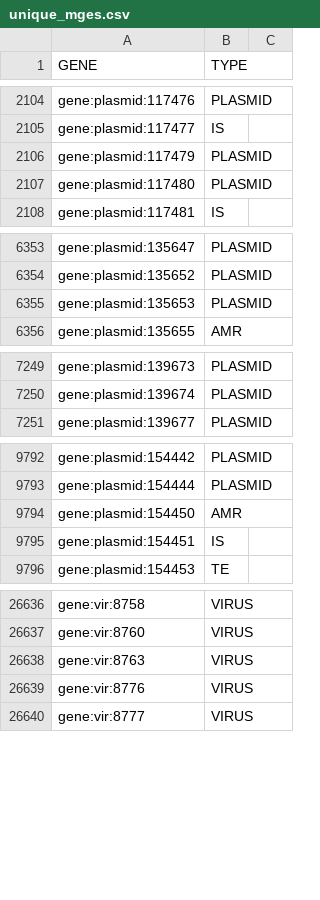
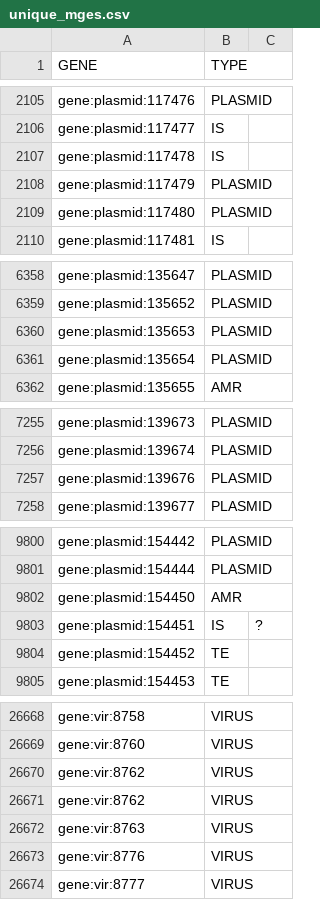
Before and after one commit to Isabella136/TELS_analysis, a CSV file: annotations/unique_mges.csv, drawn as a sheet; only a part is shown, gaps mark what is left out; the diff covers the shown part only.

Commit message:
Plasmid_finder new line update

```diff
--- a/annotations/unique_mges.csv
+++ b/annotations/unique_mges.csv
@@ -2105,2 +2106,3 @@ gene:plasmid:117476,PLASMID,
 gene:plasmid:117477,IS,
+gene:plasmid:117478,IS,
 gene:plasmid:117479,PLASMID,
@@ -6355,2 +6360,3 @@ gene:plasmid:135652,PLASMID,
 gene:plasmid:135653,PLASMID,
+gene:plasmid:135654,PLASMID,
 gene:plasmid:135655,AMR,
@@ -7250,2 +7256,3 @@ gene:plasmid:139673,PLASMID,
 gene:plasmid:139674,PLASMID,
+gene:plasmid:139676,PLASMID,
 gene:plasmid:139677,PLASMID,
@@ -9794,3 +9802,4 @@ gene:plasmid:154444,PLASMID,
 gene:plasmid:154450,AMR,
-gene:plasmid:154451,IS,
+gene:plasmid:154451,IS,?
+gene:plasmid:154452,TE,
 gene:plasmid:154453,TE,
@@ -26637,2 +26669,4 @@ gene:vir:8758,VIRUS,
 gene:vir:8760,VIRUS,
+gene:vir:8762,VIRUS,
+gene:vir:8762,VIRUS,
 gene:vir:8763,VIRUS,
```
Also changed, not shown: 30 added rows and 5 edited cells elsewhere in this file, 1 other file.
